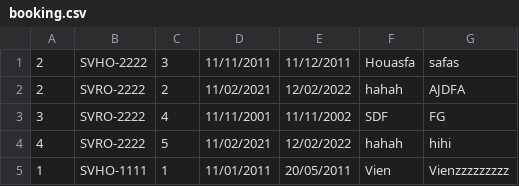
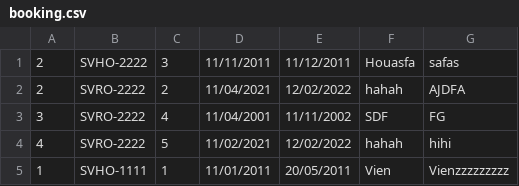
Before and after one commit to hovien2201/C0123G1-HoVien-Module2, a CSV file: code_java/baitap/case_study/util/file/booking.csv, drawn as a sheet.

Commit message:
code_java

```diff
--- a/code_java/baitap/case_study/util/file/booking.csv
+++ b/code_java/baitap/case_study/util/file/booking.csv
@@ -1,4 +1,4 @@
 2,SVHO-2222,3,11/11/2011,11/12/2011,Houasfa,safas
-2,SVRO-2222,2,11/02/2021,12/02/2022,hahah,AJDFA
-3,SVRO-2222,4,11/11/2001,11/11/2002,SDF,FG
+2,SVRO-2222,2,11/04/2021,12/02/2022,hahah,AJDFA
+3,SVRO-2222,4,11/04/2001,11/11/2002,SDF,FG
 4,SVRO-2222,5,11/02/2021,12/02/2022,hahah,hihi
```
Also changed, not shown: code_java/baitap/out/production/baitap/case_study/util/file/booking.csv, 4 other files.
